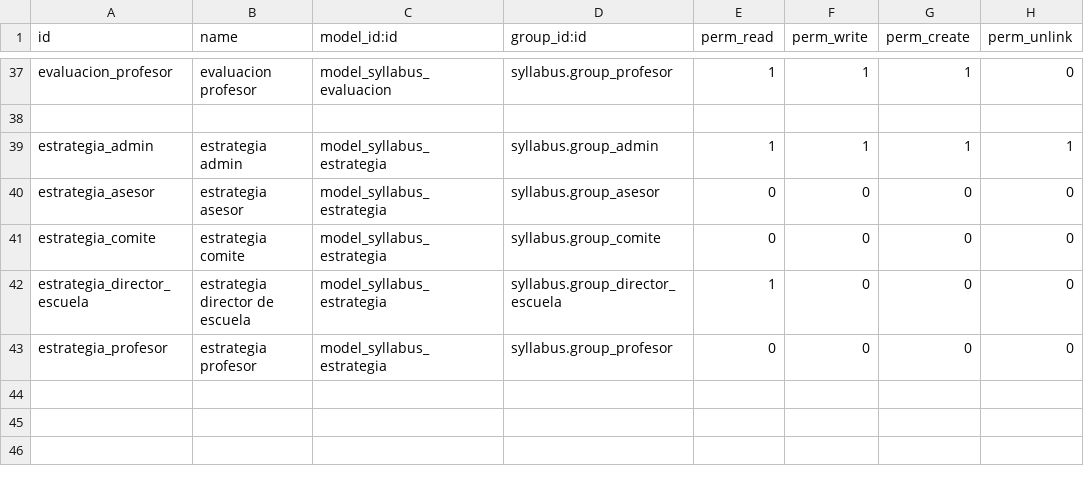
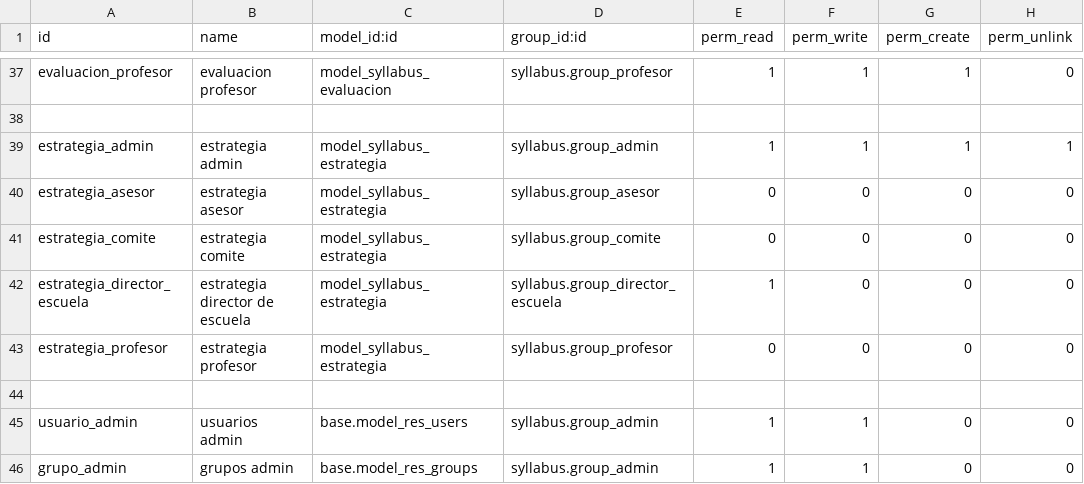
Before and after one commit to gonparedes/syllabus, a CSV file: security/ir.model.access.csv, drawn as a sheet; only a part is shown, gaps mark what is left out.

```diff
--- a/security/ir.model.access.csv
+++ b/security/ir.model.access.csv
@@ -43 +43,4 @@ estrategia_director_escuela,estrategia director de escuela,model_syllabus_estrat
 estrategia_profesor,estrategia profesor,model_syllabus_estrategia,syllabus.group_profesor,0,0,0,0
+
+usuario_admin,usuarios admin,base.model_res_users,syllabus.group_admin,1,1,0,0
+grupo_admin,grupos admin,base.model_res_groups,syllabus.group_admin,1,1,0,0
```
Also changed, not shown: data/syllabus.carrera.csv, data/syllabus.curso.csv, 29 other files.
